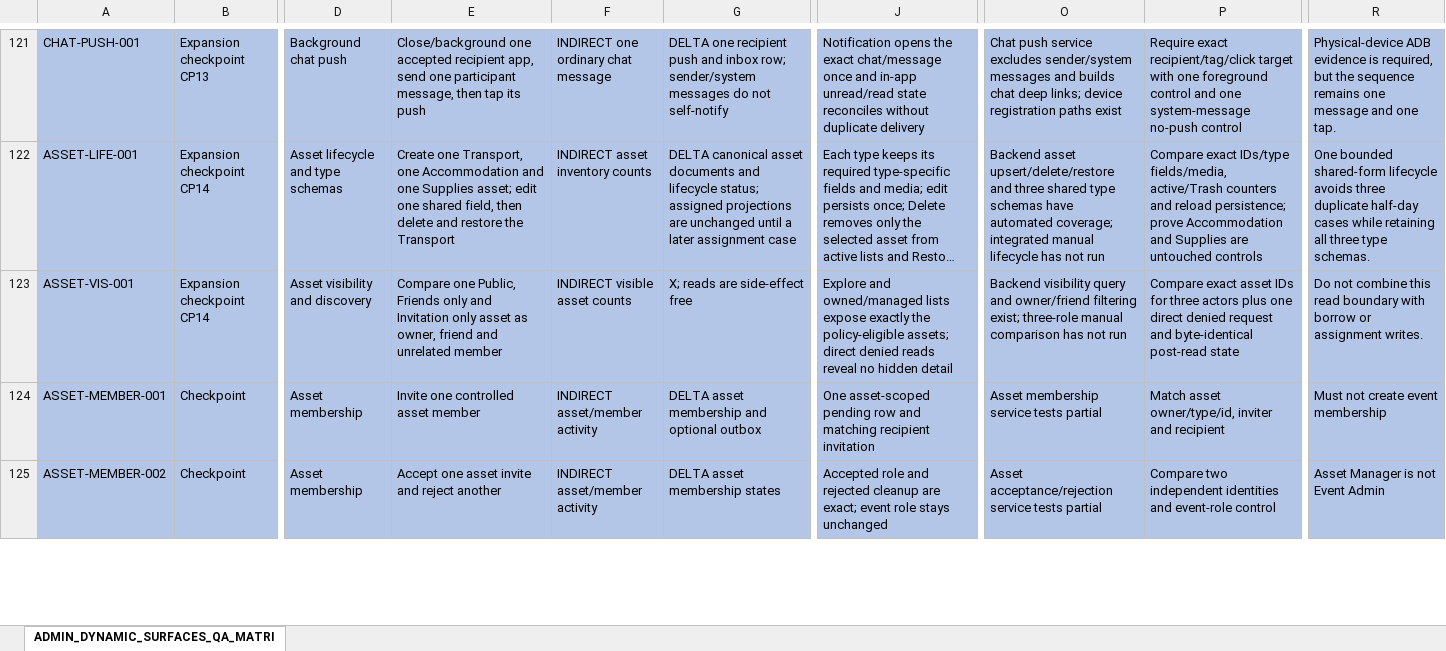
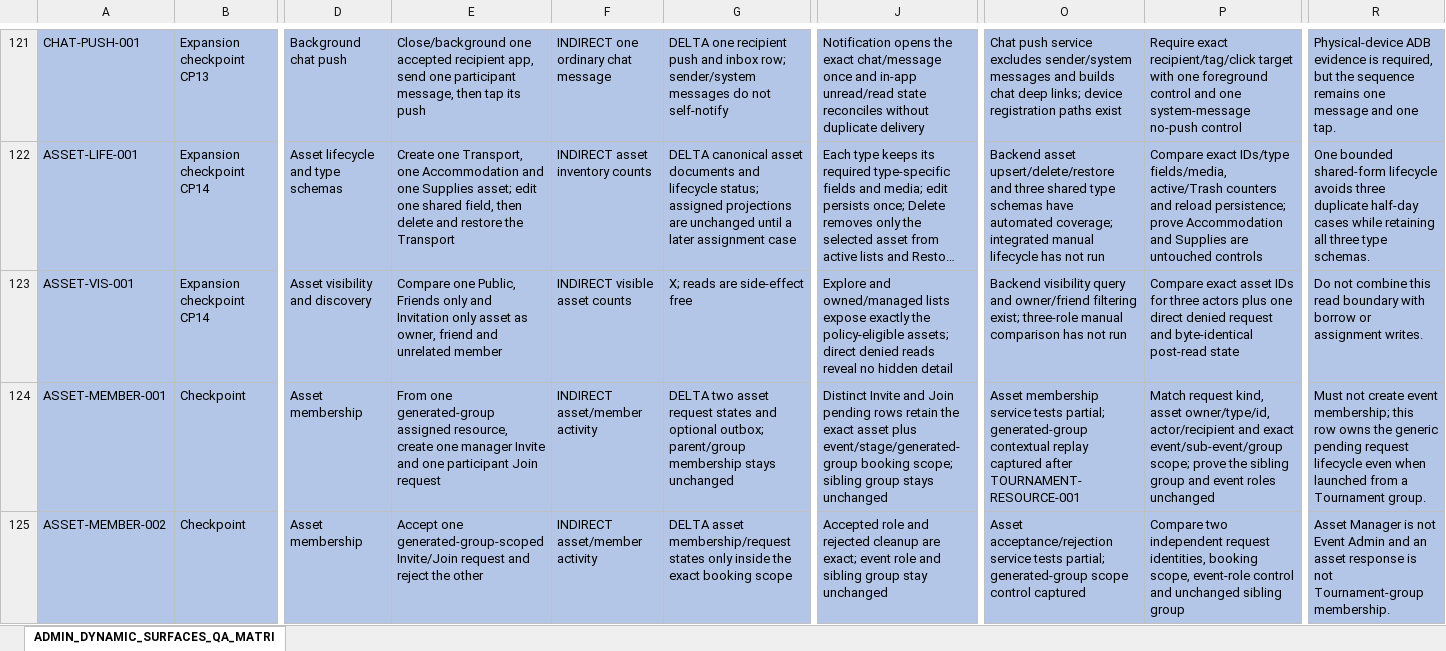
Before and after one commit to fssrepository/myscoutee-backend, an Excel workbook: guides/qa/matrices/ADMIN_DYNAMIC_SURFACES_QA_MATRIX.xlsx, sheet ADMIN_DYNAMIC_SURFACES_QA_MATRI, drawn as a sheet; only a part is shown, gaps mark what is left out; long unchanged cells end in …; values as stored, in another font and other column widths than the file's, no borders; the diff covers the shown part only; the diff names each change by its address in the sheet, - before the commit and + after, or states it on an @@ line.

Commit message:
tournament fix

```diff
--- a/guides/qa/matrices/ADMIN_DYNAMIC_SURFACES_QA_MATRIX.xlsx (sheet ADMIN_DYNAMIC_SURFACES_QA_MATRI)
+++ b/guides/qa/matrices/ADMIN_DYNAMIC_SURFACES_QA_MATRIX.xlsx (sheet ADMIN_DYNAMIC_SURFACES_QA_MATRI)
-E124: Invite one controlled asset member
+E124: From one generated-group assigned resource, create one manager Invite and one participant Join request
-G124: DELTA asset membership and optional outbox
+G124: DELTA two asset request states and optional outbox; parent/group membership stays unchanged
-J124: One asset-scoped pending row and matching recipient invitation
+J124: Distinct Invite and Join pending rows retain the exact asset plus event/stage/generated-group booking scope; sibling group stays unchanged
-O124: …service tests partial
+O124: …service tests partial; generated-group contextual replay captured after TOURNAMENT-RESOURCE-001
-P124: Match asset owner/type/id, inviter and recipient
+P124: Match request kind, asset owner/type/id, actor/recipient and exact event/sub-event/group scope; prove the sibling group and event roles unchanged
-R124: …create event membership
+R124: …create event membership; this row owns the generic pending request lifecycle even when launched from a Tournament group.
-E125: Accept one asset invite and reject another
+E125: Accept one generated-group-scoped Invite/Join request and reject the other
-G125: DELTA asset membership states
+G125: DELTA asset membership/request states only inside the exact booking scope
-J125: …event role stays unchanged
+J125: …event role and sibling group stay unchanged
-O125: …service tests partial
+O125: …service tests partial; generated-group scope control captured
-P125: …two independent identities and event-role control
+P125: …two independent request identities, booking scope, event-role control and unchanged sibling group
-R125: …Event Admin
+R125: …Event Admin and an asset response is not Tournament-group membership.
```
Also changed, not shown: 25 edited cells and cell formats elsewhere in this sheet, hidden cells, 4 other files.
